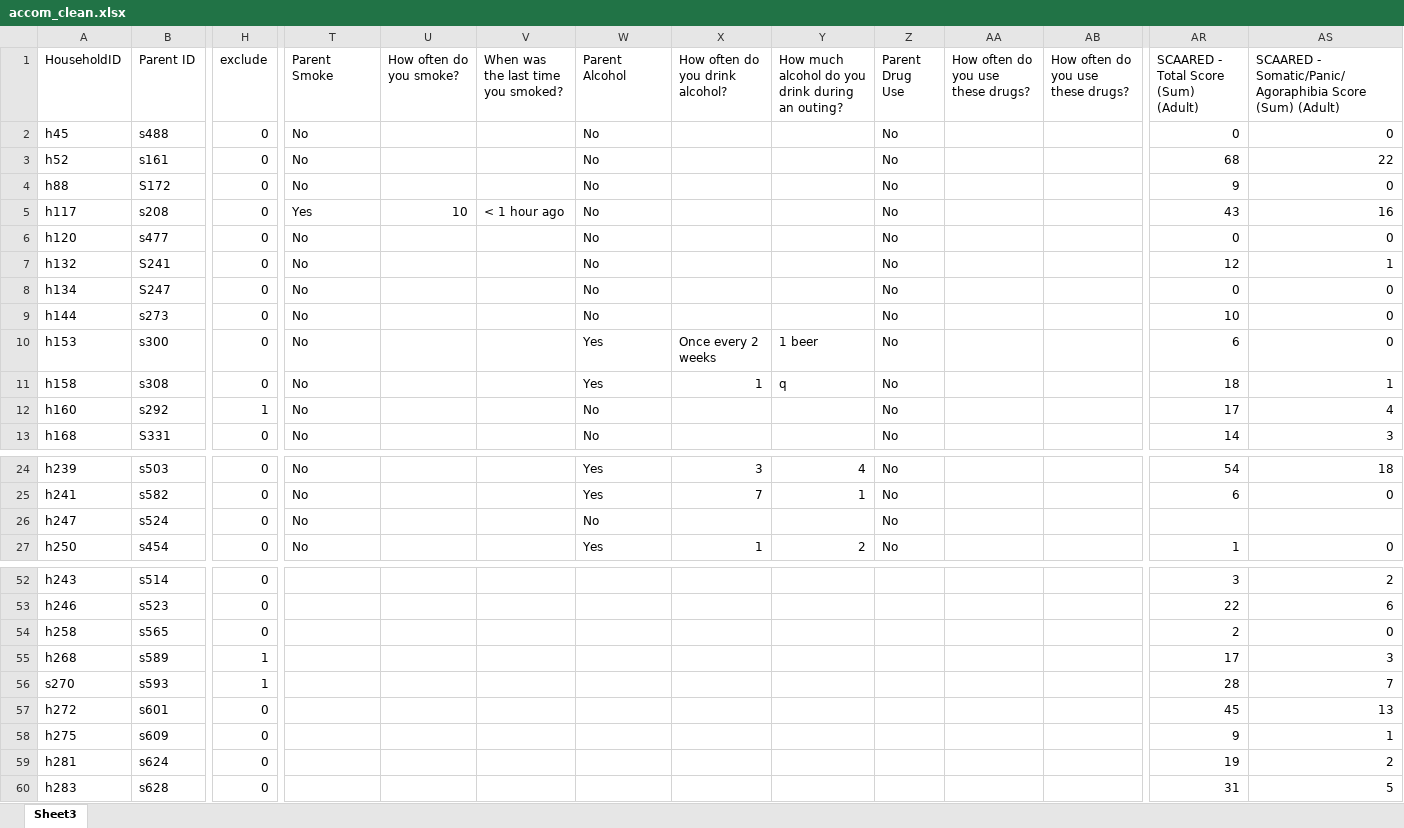
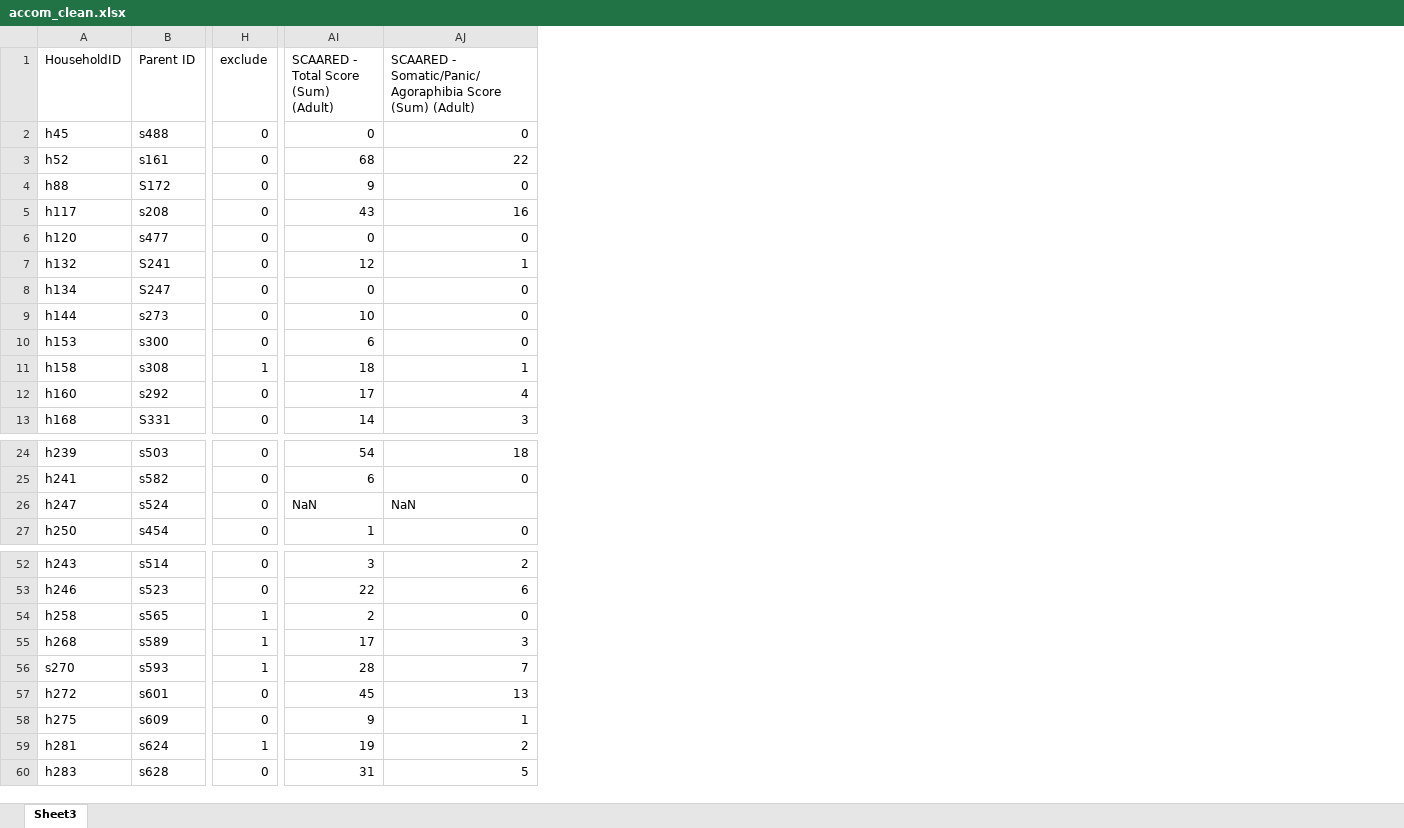
Before and after one commit to CalebRHaynes/accomodation, an Excel workbook: accom_clean.xlsx, sheet Sheet3, drawn as a sheet; only a part is shown, gaps mark what is left out; values as stored, in another font and other column widths than the file's, no borders; charts and pictures not drawn; removed rows and columns are numbered as before the commit, all else as after; the diff covers the shown part only; the diff names each change by its address in the sheet, - before the commit and + after, or states it on an @@ line.

Commit message:
Update accom_clean.xlsx

```diff
--- a/accom_clean.xlsx (sheet Sheet3)
+++ b/accom_clean.xlsx (sheet Sheet3)
-column T (Parent Smoke), rows 2-13: No | No | No | Yes | No | No | No | No | No | No | No | No; rows 24-27: all No
-column U (How often do you smoke?), row 5: 10
-column V, rows 1-5: When was the last time you smoked? |  |  |  | < 1 hour ago
-column W (Parent Alcohol), rows 2-13: No | No | No | No | No | No | No | No | Yes | Yes | No | No; rows 24-27: Yes | Yes | No | Yes
-column X (How often do you drink alcohol?), rows 10-11: Once every 2 weeks | 1; rows 24-27: 3 | 7 |  | 1
-column Y, rows 1-11: How much alcohol do you drink during an outing? |  |  |  |  |  |  |  |  | 1 beer | q; rows 24-27: 4 | 1 |  | 2
-column Z (Parent Drug Use), rows 2-13: all No; rows 24-27: all No
-column AA, row 1: How often do you use these drugs?
-column AB, row 1: How often do you use these drugs?
-H11 (exclude): 0
+H11 (exclude): 1
-H12 (exclude): 1
+H12 (exclude): 0
-AI26: (empty)
+AI26: NaN
-AJ26: (empty)
+AJ26: NaN
-H54 (exclude): 0
+H54 (exclude): 1
-H59 (exclude): 0
+H59 (exclude): 1
```
Also changed, not shown: 21 edited cells elsewhere in this sheet, charts or pictures.
